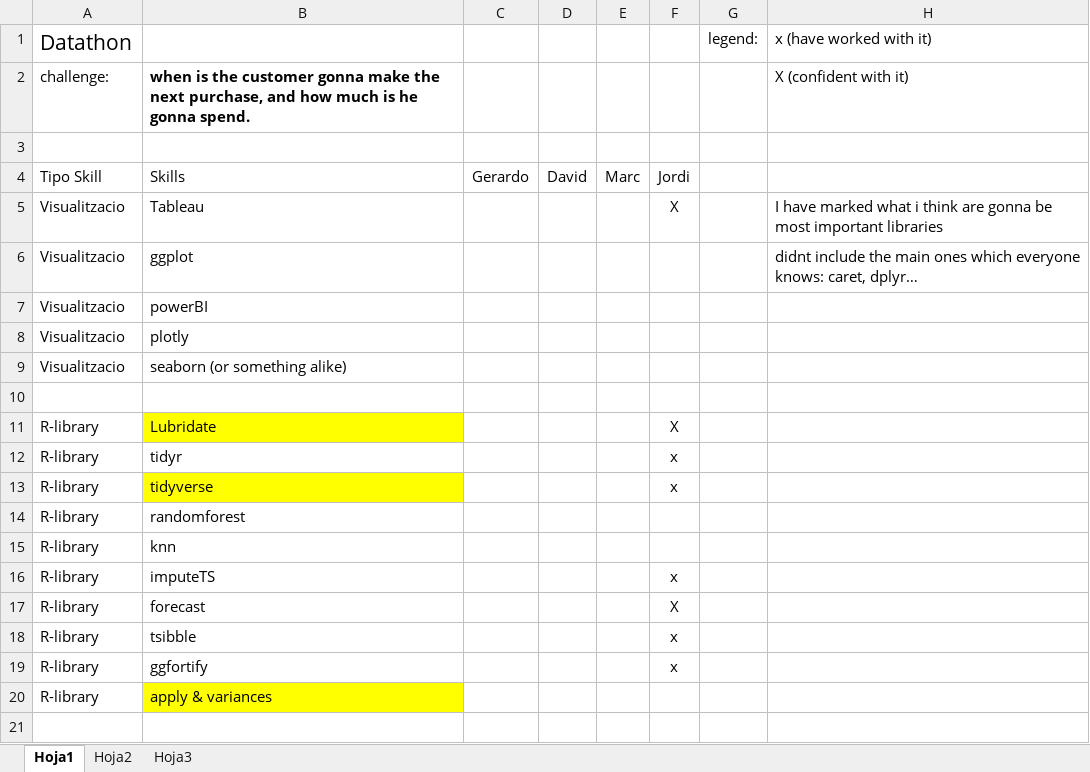
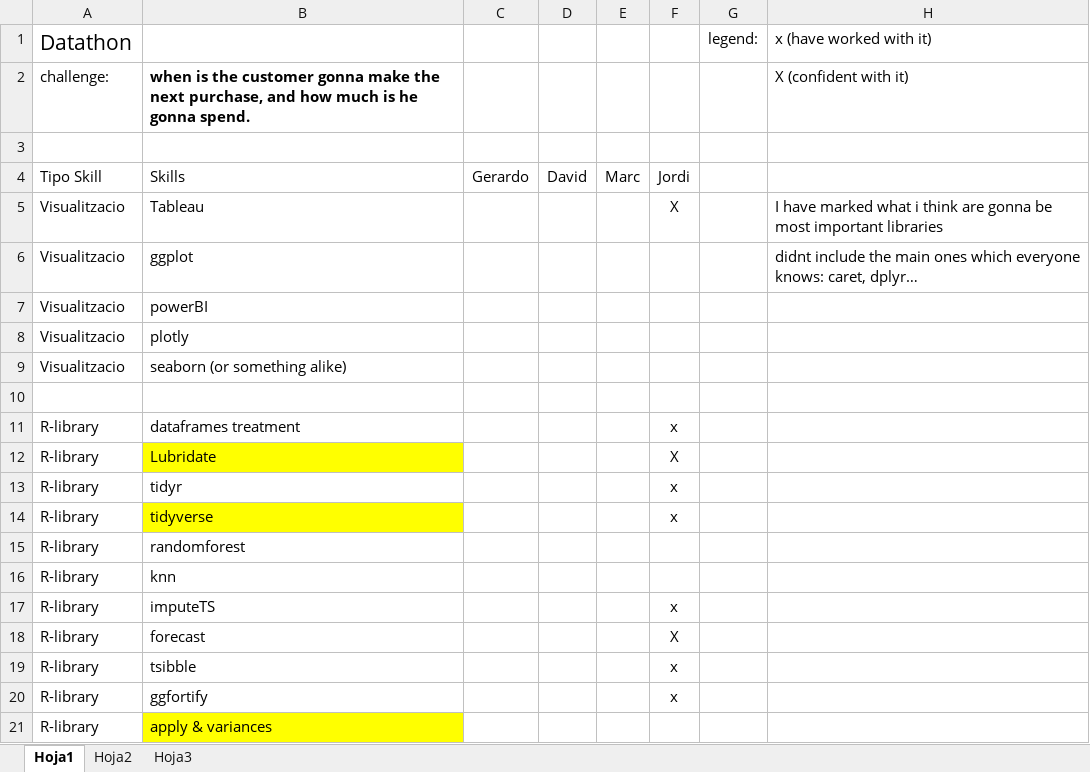
Before and after one commit to gparrello/datathon-201903, an Excel workbook: skill excel and intro.xlsx, sheet Hoja1, drawn as a sheet; values as stored, in another font and other column widths than the file's, no borders; the diff names each change by its address in the sheet, - before the commit and + after, or states it on an @@ line.

Commit message:
update2 of excel skills

```diff
--- a/skill excel and intro.xlsx (sheet Hoja1)
+++ b/skill excel and intro.xlsx (sheet Hoja1)
+row 11: R-library | dataframes treatment |  |  |  | x
```
